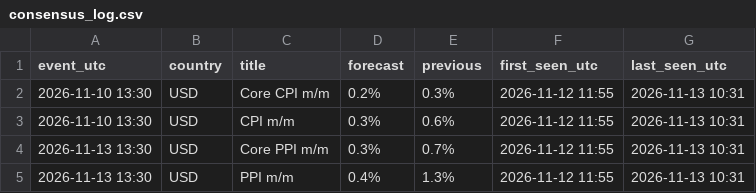
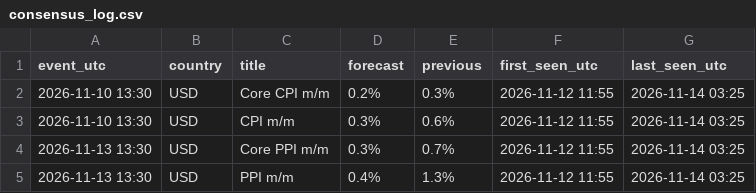
Before and after one commit to alkaabiz-crypto/Octabot, a CSV file: research/news_surprise/data/consensus_log.csv, drawn as a sheet.

```diff
--- a/research/news_surprise/data/consensus_log.csv
+++ b/research/news_surprise/data/consensus_log.csv
@@ -1,5 +1,5 @@
 event_utc,country,title,forecast,previous,first_seen_utc,last_seen_utc
-2026-11-10 13:30,USD,Core CPI m/m,0.2%,0.3%,2026-11-12 11:55,2026-11-13 10:31
-2026-11-10 13:30,USD,CPI m/m,0.3%,0.6%,2026-11-12 11:55,2026-11-13 10:31
-2026-11-13 13:30,USD,Core PPI m/m,0.3%,0.7%,2026-11-12 11:55,2026-11-13 10:31
-2026-11-13 13:30,USD,PPI m/m,0.4%,1.3%,2026-11-12 11:55,2026-11-13 10:31
+2026-11-10 13:30,USD,Core CPI m/m,0.2%,0.3%,2026-11-12 11:55,2026-11-14 03:25
+2026-11-10 13:30,USD,CPI m/m,0.3%,0.6%,2026-11-12 11:55,2026-11-14 03:25
+2026-11-13 13:30,USD,Core PPI m/m,0.3%,0.7%,2026-11-12 11:55,2026-11-14 03:25
+2026-11-13 13:30,USD,PPI m/m,0.4%,1.3%,2026-11-12 11:55,2026-11-14 03:25
```
Also changed, not shown: research/ops/run_log.csv, 11 other files.
